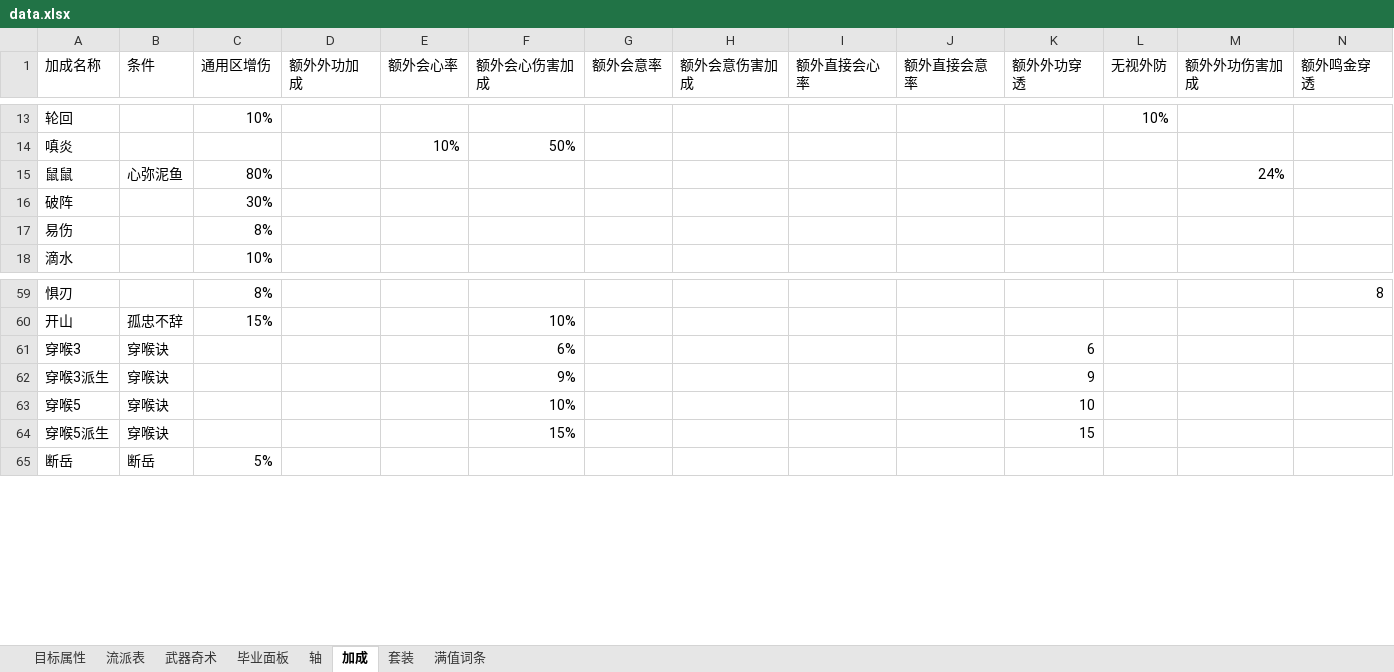
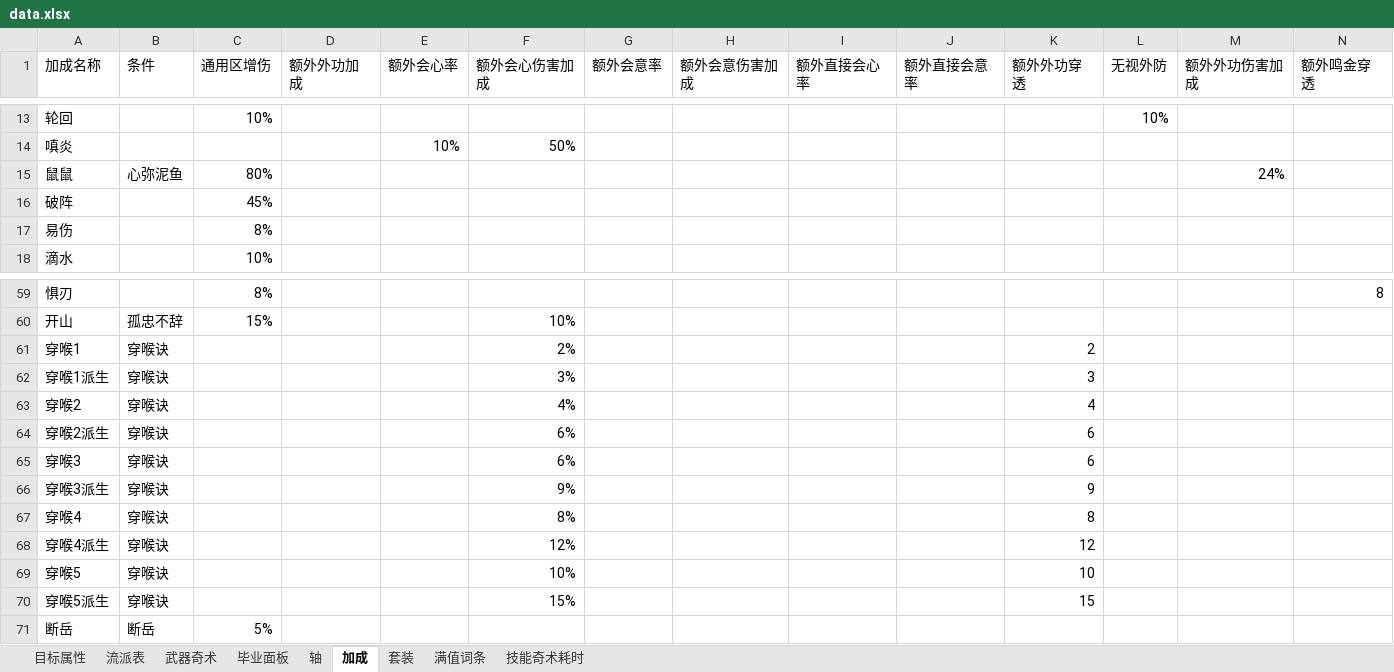
Before and after one commit to zhuzhihao991016-ui/WWM-Calculator-WeChat-miniprogram, an Excel workbook: resources/data.xlsx, sheet 加成, drawn as a sheet; only a part is shown, gaps mark what is left out; values as stored, in another font and other column widths than the file's, no borders; rows hold the shown columns only; the diff names each change by its address in the sheet, - before the commit and + after, or states it on an @@ line.

```diff
--- a/resources/data.xlsx (sheet 加成)
+++ b/resources/data.xlsx (sheet 加成)
+sheet tab: 技能奇术耗时
-C16 (通用区增伤): 30%
+C16 (通用区增伤): 45%
+row 61: 穿喉1 | 穿喉诀 |  |  |  | 2% |  |  |  |  | 2
+row 62: 穿喉1派生 | 穿喉诀 |  |  |  | 3% |  |  |  |  | 3
+row 63: 穿喉2 | 穿喉诀 |  |  |  | 4% |  |  |  |  | 4
+row 64: 穿喉2派生 | 穿喉诀 |  |  |  | 6% |  |  |  |  | 6
+row 67: 穿喉4 | 穿喉诀 |  |  |  | 8% |  |  |  |  | 8
+row 68: 穿喉4派生 | 穿喉诀 |  |  |  | 12% |  |  |  |  | 12
```
Also changed, not shown: sheet 轴, sheet 武器奇术, sheet 毕业面板, sheet 流派表, 24 other files.
